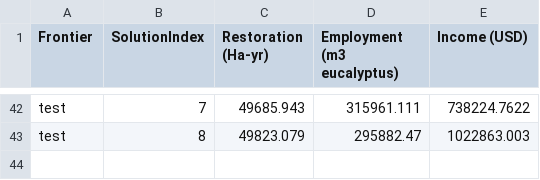
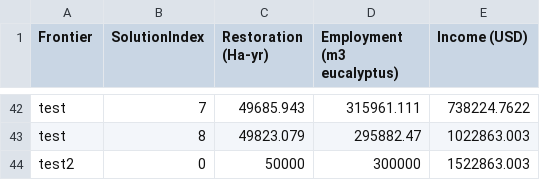
Before and after one commit to nkullman/DeschutesNF, a CSV file: visualization/data/frontiers.csv, drawn as a sheet; only a part is shown, gaps mark what is left out; the diff names each change by its address in the sheet, - before the commit and + after, or states it on an @@ line.

```diff
--- a/visualization/data/frontiers.csv
+++ b/visualization/data/frontiers.csv
+row 44: test2 | 0 | 50000 | 300000 | 1522863.003
```
Also changed, not shown: 1 other file.
